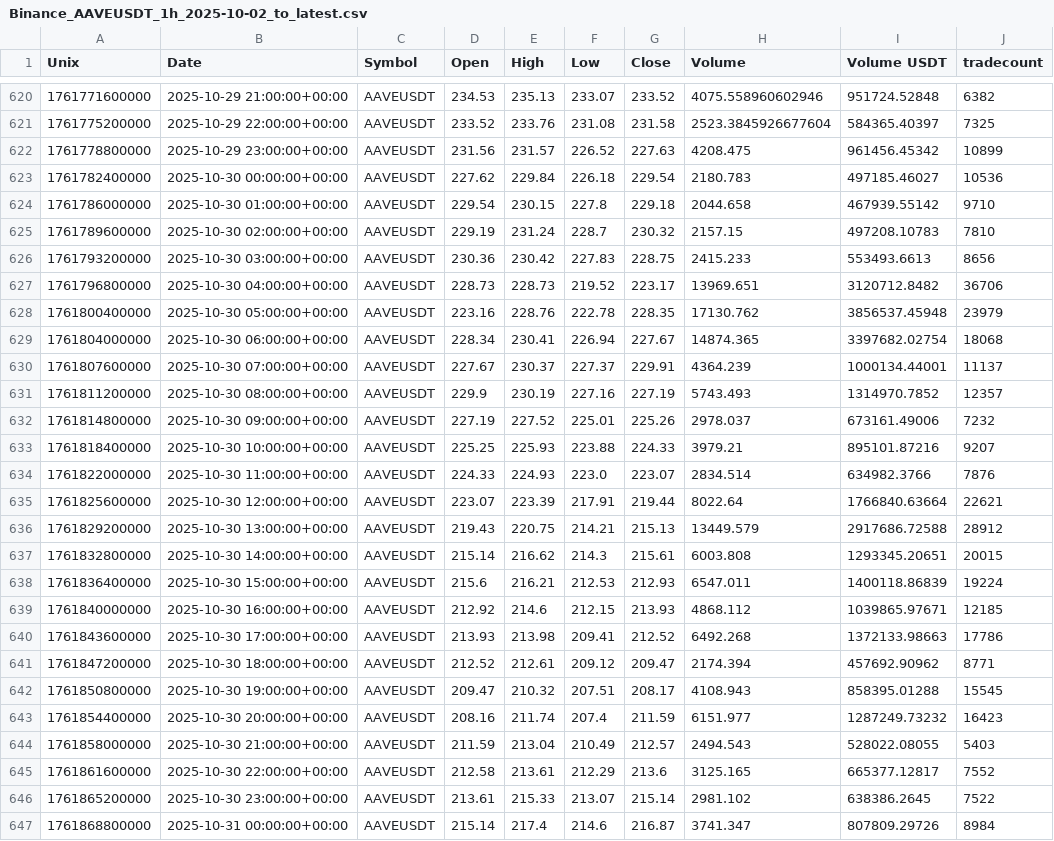
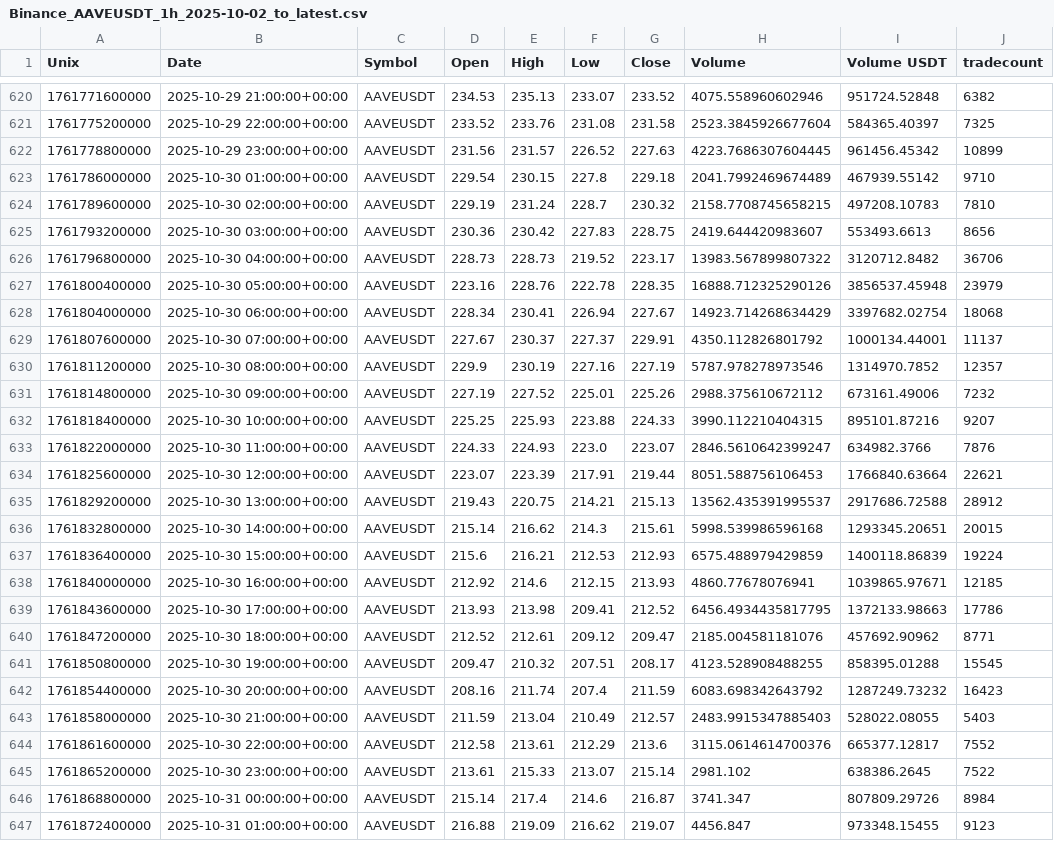
Before and after one commit to CMUJIN/crypto_csi_toolkit, a CSV file: docs/Binance_AAVEUSDT_1h_2025-10-02_to_latest.csv, drawn as a sheet; only a part is shown, gaps mark what is left out; the shorter side is filled out with more unchanged rows; the diff covers the shown part only.

```diff
--- a/docs/Binance_AAVEUSDT_1h_2025-10-02_to_latest.csv
+++ b/docs/Binance_AAVEUSDT_1h_2025-10-02_to_latest.csv
@@ -621,26 +621,25 @@ Unix,Date,Symbol,Open,High,Low,Close,Volume,Volume USDT,tradecount
 1761775200000,2025-10-29 22:00:00+00:00,AAVEUSDT,233.52,233.76,231.08,231.58,2523.3845926677604,584365.40397,7325
-1761778800000,2025-10-29 23:00:00+00:00,AAVEUSDT,231.56,231.57,226.52,227.63,4208.475,961456.45342,10899
-1761782400000,2025-10-30 00:00:00+00:00,AAVEUSDT,227.62,229.84,226.18,229.54,2180.783,497185.46027,10536
-1761786000000,2025-10-30 01:00:00+00:00,AAVEUSDT,229.54,230.15,227.8,229.18,2044.658,467939.55142,9710
-1761789600000,2025-10-30 02:00:00+00:00,AAVEUSDT,229.19,231.24,228.7,230.32,2157.15,497208.10783,7810
-1761793200000,2025-10-30 03:00:00+00:00,AAVEUSDT,230.36,230.42,227.83,228.75,2415.233,553493.6613,8656
-1761796800000,2025-10-30 04:00:00+00:00,AAVEUSDT,228.73,228.73,219.52,223.17,13969.651,3120712.8482,36706
-1761800400000,2025-10-30 05:00:00+00:00,AAVEUSDT,223.16,228.76,222.78,228.35,17130.762,3856537.45948,23979
-1761804000000,2025-10-30 06:00:00+00:00,AAVEUSDT,228.34,230.41,226.94,227.67,14874.365,3397682.02754,18068
-1761807600000,2025-10-30 07:00:00+00:00,AAVEUSDT,227.67,230.37,227.37,229.91,4364.239,1000134.44001,11137
-1761811200000,2025-10-30 08:00:00+00:00,AAVEUSDT,229.9,230.19,227.16,227.19,5743.493,1314970.7852,12357
-1761814800000,2025-10-30 09:00:00+00:00,AAVEUSDT,227.19,227.52,225.01,225.26,2978.037,673161.49006,7232
-1761818400000,2025-10-30 10:00:00+00:00,AAVEUSDT,225.25,225.93,223.88,224.33,3979.21,895101.87216,9207
-1761822000000,2025-10-30 11:00:00+00:00,AAVEUSDT,224.33,224.93,223.0,223.07,2834.514,634982.3766,7876
-1761825600000,2025-10-30 12:00:00+00:00,AAVEUSDT,223.07,223.39,217.91,219.44,8022.64,1766840.63664,22621
-1761829200000,2025-10-30 13:00:00+00:00,AAVEUSDT,219.43,220.75,214.21,215.13,13449.579,2917686.72588,28912
-1761832800000,2025-10-30 14:00:00+00:00,AAVEUSDT,215.14,216.62,214.3,215.61,6003.808,1293345.20651,20015
-1761836400000,2025-10-30 15:00:00+00:00,AAVEUSDT,215.6,216.21,212.53,212.93,6547.011,1400118.86839,19224
-1761840000000,2025-10-30 16:00:00+00:00,AAVEUSDT,212.92,214.6,212.15,213.93,4868.112,1039865.97671,12185
-1761843600000,2025-10-30 17:00:00+00:00,AAVEUSDT,213.93,213.98,209.41,212.52,6492.268,1372133.98663,17786
-1761847200000,2025-10-30 18:00:00+00:00,AAVEUSDT,212.52,212.61,209.12,209.47,2174.394,457692.90962,8771
-1761850800000,2025-10-30 19:00:00+00:00,AAVEUSDT,209.47,210.32,207.51,208.17,4108.943,858395.01288,15545
-1761854400000,2025-10-30 20:00:00+00:00,AAVEUSDT,208.16,211.74,207.4,211.59,6151.977,1287249.73232,16423
-1761858000000,2025-10-30 21:00:00+00:00,AAVEUSDT,211.59,213.04,210.49,212.57,2494.543,528022.08055,5403
-1761861600000,2025-10-30 22:00:00+00:00,AAVEUSDT,212.58,213.61,212.29,213.6,3125.165,665377.12817,7552
+1761778800000,2025-10-29 23:00:00+00:00,AAVEUSDT,231.56,231.57,226.52,227.63,4223.7686307604445,961456.45342,10899
+1761786000000,2025-10-30 01:00:00+00:00,AAVEUSDT,229.54,230.15,227.8,229.18,2041.7992469674489,467939.55142,9710
+1761789600000,2025-10-30 02:00:00+00:00,AAVEUSDT,229.19,231.24,228.7,230.32,2158.7708745658215,497208.10783,7810
+1761793200000,2025-10-30 03:00:00+00:00,AAVEUSDT,230.36,230.42,227.83,228.75,2419.644420983607,553493.6613,8656
+1761796800000,2025-10-30 04:00:00+00:00,AAVEUSDT,228.73,228.73,219.52,223.17,13983.567899807322,3120712.8482,36706
+1761800400000,2025-10-30 05:00:00+00:00,AAVEUSDT,223.16,228.76,222.78,228.35,16888.712325290126,3856537.45948,23979
+1761804000000,2025-10-30 06:00:00+00:00,AAVEUSDT,228.34,230.41,226.94,227.67,14923.714268634429,3397682.02754,18068
+1761807600000,2025-10-30 07:00:00+00:00,AAVEUSDT,227.67,230.37,227.37,229.91,4350.112826801792,1000134.44001,11137
+1761811200000,2025-10-30 08:00:00+00:00,AAVEUSDT,229.9,230.19,227.16,227.19,5787.978278973546,1314970.7852,12357
+1761814800000,2025-10-30 09:00:00+00:00,AAVEUSDT,227.19,227.52,225.01,225.26,2988.375610672112,673161.49006,7232
+1761818400000,2025-10-30 10:00:00+00:00,AAVEUSDT,225.25,225.93,223.88,224.33,3990.112210404315,895101.87216,9207
+1761822000000,2025-10-30 11:00:00+00:00,AAVEUSDT,224.33,224.93,223.0,223.07,2846.5610642399247,634982.3766,7876
+1761825600000,2025-10-30 12:00:00+00:00,AAVEUSDT,223.07,223.39,217.91,219.44,8051.588756106453,1766840.63664,22621
+1761829200000,2025-10-30 13:00:00+00:00,AAVEUSDT,219.43,220.75,214.21,215.13,13562.435391995537,2917686.72588,28912
+1761832800000,2025-10-30 14:00:00+00:00,AAVEUSDT,215.14,216.62,214.3,215.61,5998.539986596168,1293345.20651,20015
+1761836400000,2025-10-30 15:00:00+00:00,AAVEUSDT,215.6,216.21,212.53,212.93,6575.488979429859,1400118.86839,19224
+1761840000000,2025-10-30 16:00:00+00:00,AAVEUSDT,212.92,214.6,212.15,213.93,4860.77678076941,1039865.97671,12185
+1761843600000,2025-10-30 17:00:00+00:00,AAVEUSDT,213.93,213.98,209.41,212.52,6456.4934435817795,1372133.98663,17786
+1761847200000,2025-10-30 18:00:00+00:00,AAVEUSDT,212.52,212.61,209.12,209.47,2185.004581181076,457692.90962,8771
+1761850800000,2025-10-30 19:00:00+00:00,AAVEUSDT,209.47,210.32,207.51,208.17,4123.528908488255,858395.01288,15545
+1761854400000,2025-10-30 20:00:00+00:00,AAVEUSDT,208.16,211.74,207.4,211.59,6083.698342643792,1287249.73232,16423
+1761858000000,2025-10-30 21:00:00+00:00,AAVEUSDT,211.59,213.04,210.49,212.57,2483.9915347885403,528022.08055,5403
+1761861600000,2025-10-30 22:00:00+00:00,AAVEUSDT,212.58,213.61,212.29,213.6,3115.0614614700376,665377.12817,7552
 1761865200000,2025-10-30 23:00:00+00:00,AAVEUSDT,213.61,215.33,213.07,215.14,2981.102,638386.2645,7522
```
Also changed, not shown: 2 added rows and 6 edited cells elsewhere in this file, docs/Binance_AAVEUSDT_1h_2025-10-02_to_latest_chip_strength.csv, docs/Binance_BTCUSDT_1h_2025-10-02_to_latest.csv, 6 other files.
